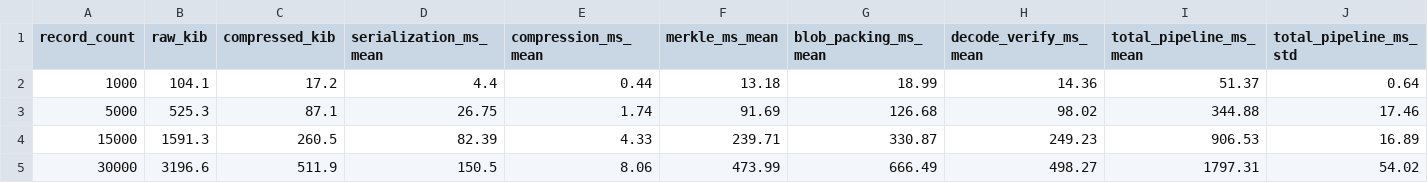
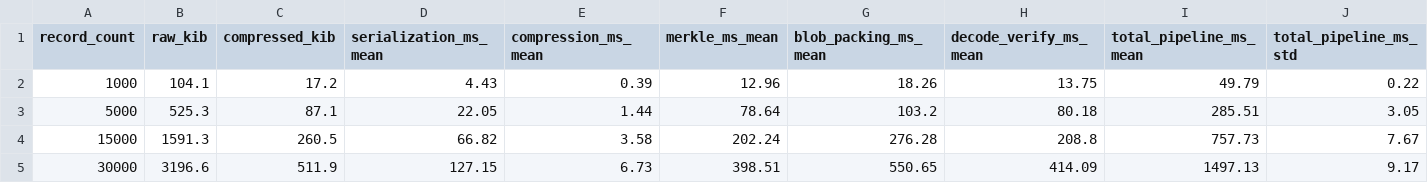
Before and after one commit to samudragupto/research-blob-da, a CSV file: benchmarks/throughput_latency.csv, drawn as a sheet.

```diff
--- a/benchmarks/throughput_latency.csv
+++ b/benchmarks/throughput_latency.csv
@@ -1,5 +1,5 @@
 record_count,raw_kib,compressed_kib,serialization_ms_mean,compression_ms_mean,merkle_ms_mean,blob_packing_ms_mean,decode_verify_ms_mean,total_pipeline_ms_mean,total_pipeline_ms_std
-1000,104.1,17.2,4.4,0.44,13.18,18.99,14.36,51.37,0.64
-5000,525.3,87.1,26.75,1.74,91.69,126.68,98.02,344.88,17.46
-15000,1591.3,260.5,82.39,4.33,239.71,330.87,249.23,906.53,16.89
-30000,3196.6,511.9,150.5,8.06,473.99,666.49,498.27,1797.31,54.02
+1000,104.1,17.2,4.43,0.39,12.96,18.26,13.75,49.79,0.22
+5000,525.3,87.1,22.05,1.44,78.64,103.2,80.18,285.51,3.05
+15000,1591.3,260.5,66.82,3.58,202.24,276.28,208.8,757.73,7.67
+30000,3196.6,511.9,127.15,6.73,398.51,550.65,414.09,1497.13,9.17
```
Also changed, not shown: benchmarks/ablation_compression.csv, benchmarks/ablation_packing.csv, 24 other files.
